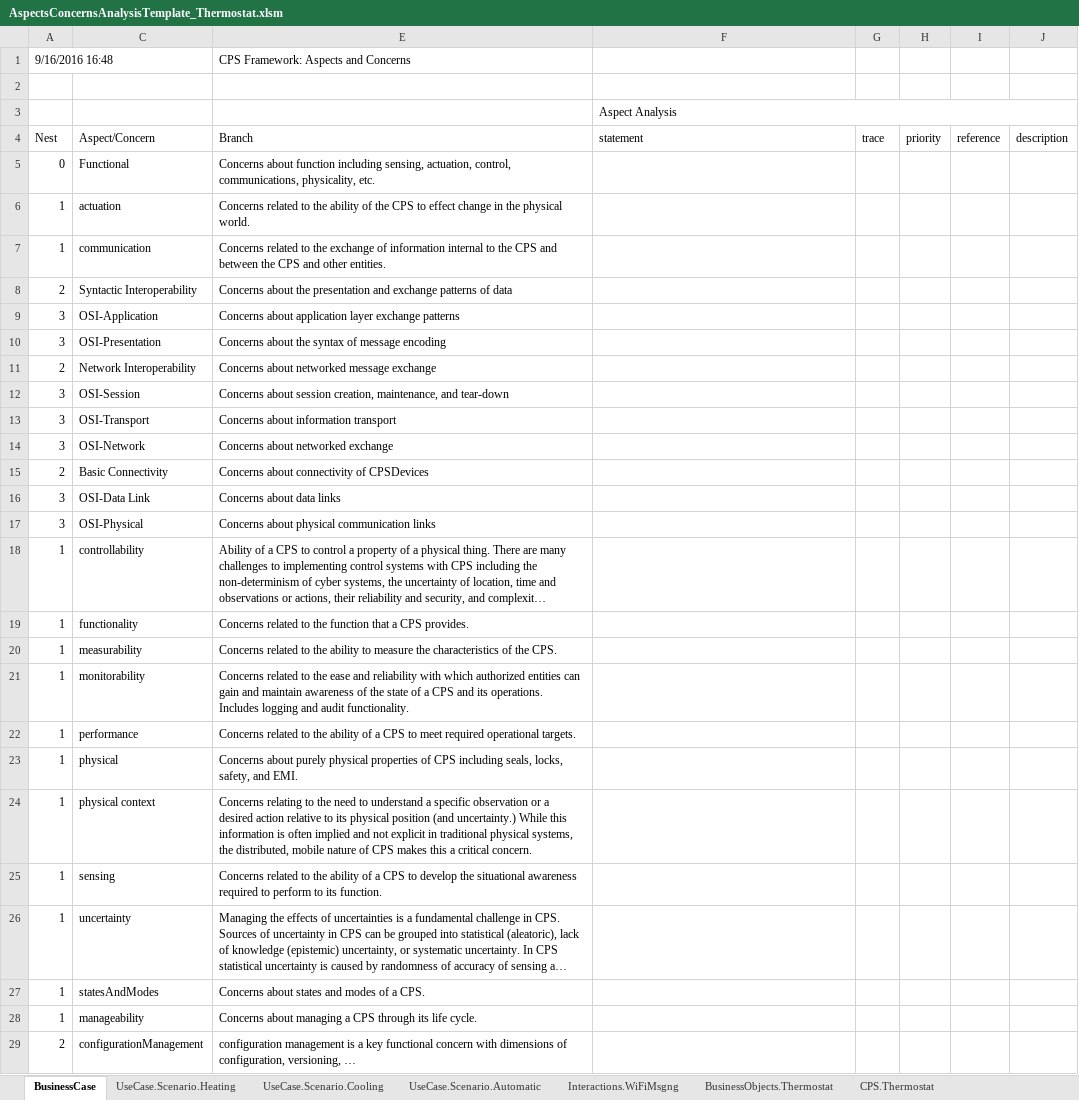
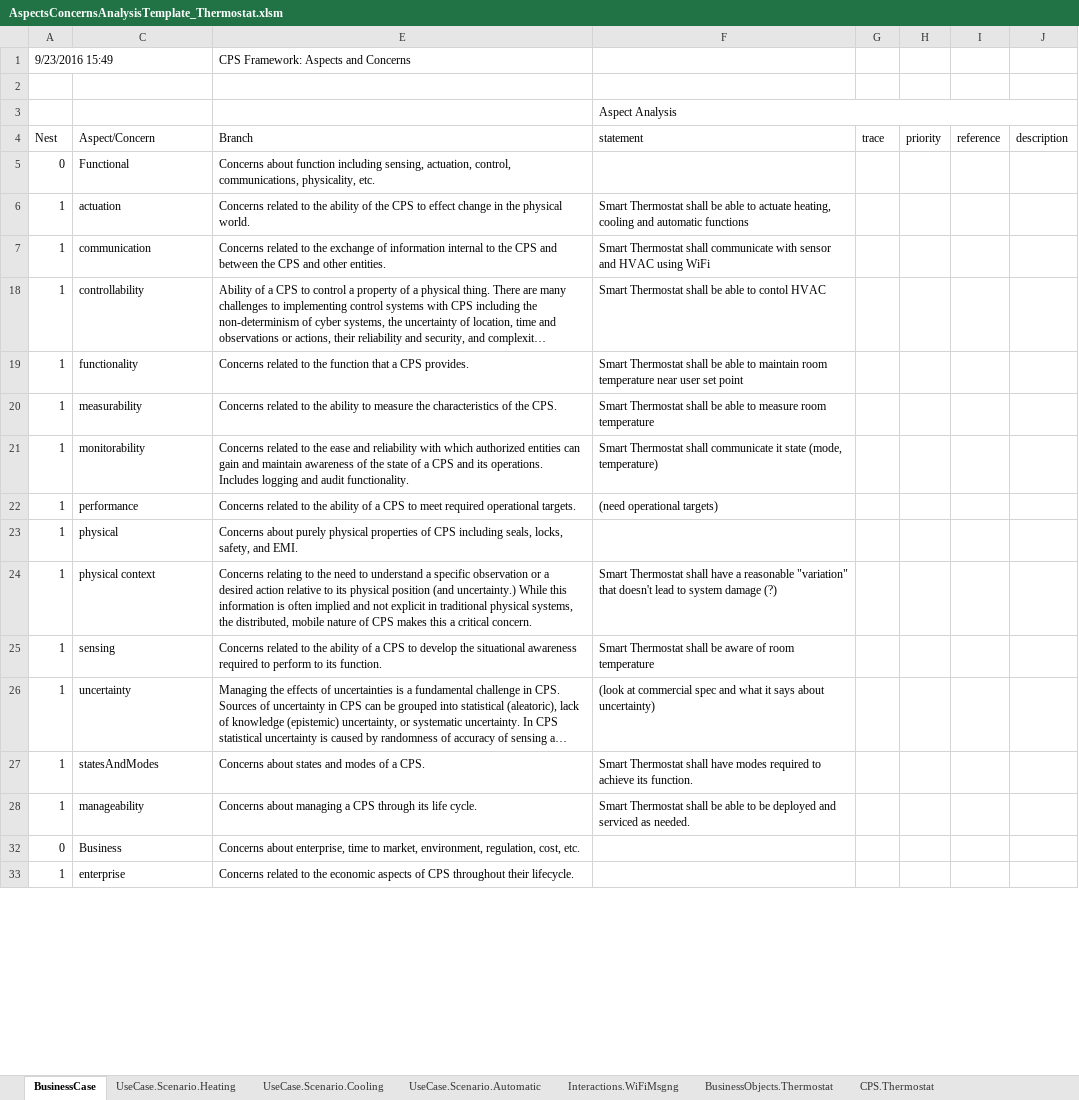
Before and after one commit to usnistgov/cpsframework, an Excel workbook: AspectsConcernsAnalysisTemplate_Thermostat.xlsm, sheet BusinessCase, drawn as a sheet; only a part is shown; the shorter side is filled out with more unchanged rows; long unchanged cells end in …; values as stored, in another font and other column widths than the file's, no cell formats; the diff covers the shown part only; the diff names each change by its address in the sheet, - before the commit and + after, or states it on an @@ line.

```diff
--- a/AspectsConcernsAnalysisTemplate_Thermostat.xlsm (sheet BusinessCase)
+++ b/AspectsConcernsAnalysisTemplate_Thermostat.xlsm (sheet BusinessCase)
-A1 (Nest): 9/16/2016 16:48
+A1 (Nest): 9/23/2016 15:49
-F6 (statement): (empty)
+F6 (statement): Smart Thermostat shall be able to actuate heating, cooling and automatic functions
-F7 (statement): (empty)
+F7 (statement): Smart Thermostat shall communicate with sensor and HVAC using WiFi
@@ row 8 hidden: 2 | Syntactic Interoperability | Concerns about the presentation and exchange patterns of data @@
@@ row 9 hidden: 3 | OSI-Application | Concerns about application layer exchange patterns @@
@@ row 10 hidden: 3 | OSI-Presentation | Concerns about the syntax of message encoding @@
@@ row 11 hidden: 2 | Network Interoperability | Concerns about networked message exchange @@
@@ row 12 hidden: 3 | OSI-Session | Concerns about session creation, maintenance, and tear-down @@
@@ row 13 hidden: 3 | OSI-Transport | Concerns about information transport @@
@@ row 14 hidden: 3 | OSI-Network | Concerns about networked exchange @@
@@ row 15 hidden: 2 | Basic Connectivity | Concerns about connectivity of CPSDevices @@
@@ row 16 hidden: 3 | OSI-Data Link | Concerns about data links @@
@@ row 17 hidden: 3 | OSI-Physical | Concerns about physical communication links @@
-F18 (statement): (empty)
+F18 (statement): Smart Thermostat shall be able to contol HVAC
-F19 (statement): (empty)
+F19 (statement): Smart Thermostat shall be able to maintain room temperature near user set point
-F20 (statement): (empty)
+F20 (statement): Smart Thermostat shall be able to measure room temperature
-F21 (statement): (empty)
+F21 (statement): Smart Thermostat shall communicate it state (mode, temperature)
-F22 (statement): (empty)
+F22 (statement): (need operational targets)
-F24 (statement): (empty)
+F24 (statement): Smart Thermostat shall have a reasonable "variation" that doesn't lead to system damage (?)
-F25 (statement): (empty)
+F25 (statement): Smart Thermostat shall be aware of room temperature
-F26 (statement): (empty)
+F26 (statement): (look at commercial spec and what it says about uncertainty)
-F27 (statement): (empty)
+F27 (statement): Smart Thermostat shall have modes required to achieve its function.
-F28 (statement): (empty)
+F28 (statement): Smart Thermostat shall be able to be deployed and serviced as needed.
@@ row 29 hidden: 2 | configurationManagement | configuration management is a key functional concern with dimensions of configuration, versioning, … @@
```
Also changed, not shown: 33 hidden or unhidden rows and 9 edited cells elsewhere in this sheet, sheet Interactions.WiFiMsgng, sheet CPS.Thermostat, sheet CPS.Thermostat.Cyber, sheet CPS.Thermostat.Physical, sheet UseCase.Scenario.Heating, sheet UseCase.Scenario.Cooling, 2 more sheets, cell formats.
